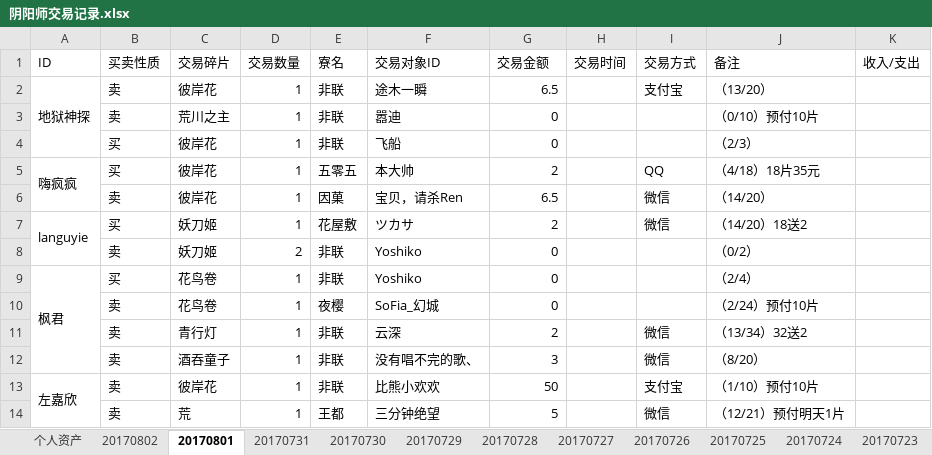
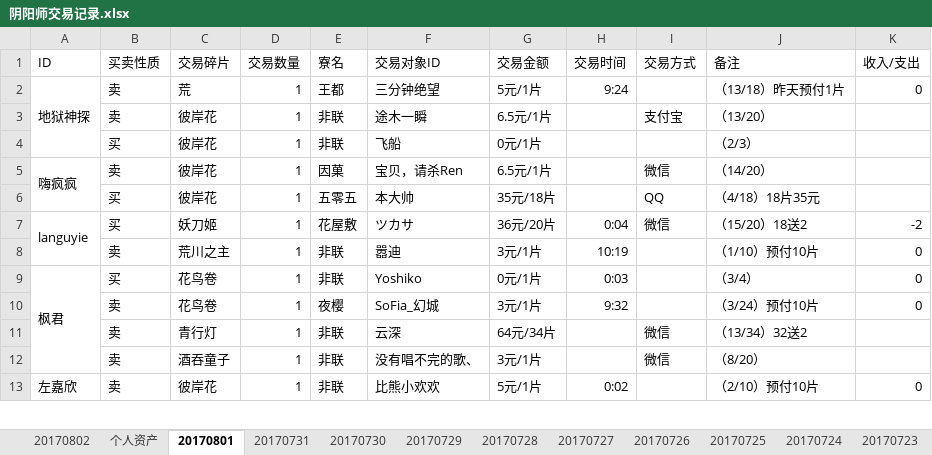
Before and after one commit to ZheS/yys_trade, an Excel workbook: 阴阳师交易记录.xlsx, sheet 20170801, drawn as a sheet; only a part is shown; values as stored, in another font and other column widths than the file's, no borders; removed rows and columns are numbered as before the commit, all else as after; the diff covers the shown part only; the diff names each change by its address in the sheet, - before the commit and + after, or states it on an @@ line.

Commit message:
201708011110

```diff
--- a/阴阳师交易记录.xlsx (sheet 20170801)
+++ b/阴阳师交易记录.xlsx (sheet 20170801)
@@ sheet tab order changed: 20170802 | 个人资产 | 20170801 | 20170731 | 20170730 | 20170729 | 20170728 | 20170727 | 20170726 | 20170725 | 20170724 | 20170723 @@
+row 2: 地狱神探 | 卖 | 荒 | 1 | 王都 | 三分钟绝望 | 5元/1片 | 9:24 |  | （13/18）昨天预付1片 | 0
-A3 (ID): 地狱神探
+A3 (ID): (empty)
-A2:A4 merged
-G3 (交易金额): 6.5
+G3 (交易金额): 6.5元/1片
-row 3:  | 卖 | 荒川之主 | 1 | 非联 | 嚣迪 | 0 |  |  | （0/10）预付10片
-G4 (交易金额): 0
+G4 (交易金额): 0元/1片
-row 5: 嗨疯疯 | 买 | 彼岸花 | 1 | 五零五 | 本大帅 | 2 |  | QQ | （4/18）18片35元
-A5 (ID): (empty)
+A5 (ID): 嗨疯疯
+A5:A6 merged
-G5 (交易金额): 6.5
+G5 (交易金额): 6.5元/1片
+row 6:  | 买 | 彼岸花 | 1 | 五零五 | 本大帅 | 35元/18片 |  | QQ | （4/18）18片35元
-G7 (交易金额): 2
+G7 (交易金额): 36元/20片
-H7 (交易时间): (empty)
+H7 (交易时间): 0:04
-J7 (备注): （14/20）18送2
+J7 (备注): （15/20）18送2
-K7 (收入/支出): (empty)
+K7 (收入/支出): -2
-row 8:  | 卖 | 妖刀姬 | 2 | 非联 | Yoshiko | 0 |  |  | （0/2）
+row 8:  | 卖 | 荒川之主 | 1 | 非联 | 嚣迪 | 3元/1片 | 10:19 |  | （1/10）预付10片 | 0
-G9 (交易金额): 0
+G9 (交易金额): 0元/1片
-H9 (交易时间): (empty)
+H9 (交易时间): 0:03
-J9 (备注): （2/4）
+J9 (备注): （3/4）
-K9:K10 (收入/支出): (empty)
+K9:K10 (收入/支出): 0
-G10 (交易金额): 0
+G10 (交易金额): 3元/1片
-H10 (交易时间): (empty)
+H10 (交易时间): 9:32
-J10 (备注): （2/24）预付10片
+J10 (备注): （3/24）预付10片
-G11 (交易金额): 2
+G11 (交易金额): 64元/34片
-G12 (交易金额): 3
+G12 (交易金额): 3元/1片
-G13 (交易金额): 50
+G13 (交易金额): 5元/1片
-H13 (交易时间): (empty)
+H13 (交易时间): 0:02
-I13 (交易方式): 支付宝
+I13 (交易方式): (empty)
-J13 (备注): （1/10）预付10片
+J13 (备注): （2/10）预付10片
-K13 (收入/支出): (empty)
+K13 (收入/支出): 0
-row 14:  | 卖 | 荒 | 1 | 王都 | 三分钟绝望 | 5 |  | 微信 | （12/21）预付明天1片
```
Also changed, not shown: 13 edited cells elsewhere in this sheet, sheet 20170731, sheet 个人资产.
